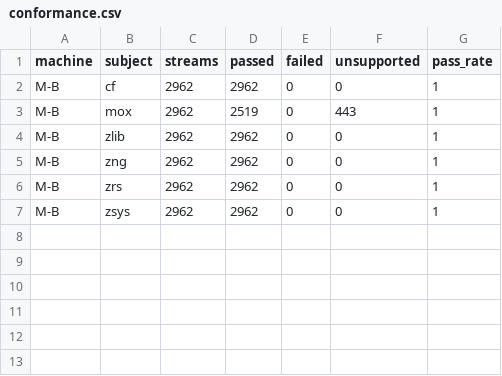
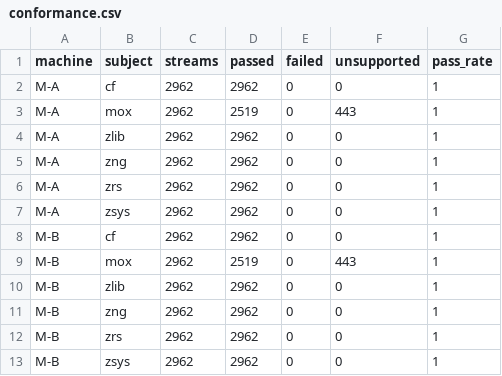
Before and after one commit to ericmann/cleanflate-bench, a CSV file: results/conformance.csv, drawn as a sheet; the diff names each change by its address in the sheet, - before the commit and + after, or states it on an @@ line.

Commit message:
data: M-A correctness (conformance, malformed, bombs) and binary size
Goal: Give M-A correctness and binary-size data to match M-B, completing the M-A session.
Tests: n/a (data run)
Interpretation: The M-A session ran on 2026-10-02/03 in High Power Mode (pmset powermode 2 in the env captures). The machine slept from about 23:00 to 09:00 local during the trajectory stage (the trajectory session spans 05:48Z to 16:47Z). `make all` stopped at conformance because the gzip fixtures that cleanflate's oracle generates on macOS differ from the Linux-generated MANIFEST.json only in the gzip header OS byte (bundled zlib sets OS_CODE 19 under __APPLE__ and 3 on Linux). `oracle generate --locked` therefore reported 338 hash mismatches and refused, as designed. The timing stages (perf, perf-native, framing, content, trajectory) were committed in 2630278, which was already pushed with a short message, so history was not rewritten. They are not rerun here.
For this commit, testdata/generated/ (gitignored) was copied from M-B's checkout of the same cleanflate SHA 85f2100. `oracle generate --locked` then reported 0 generated and 2674 skipped (up to date), and pristine_check passed. M-A conformance therefore runs on the Linux-generated fixtures. cf passed 2962 of 2962 streams.
`make size` and `make similarity` were also run on M-A. Only the machine-specific binary-size raw is committed. The M-A reruns of the machine-independent ("any") kinds were set aside and not committed. unsafe hit a cargo-geiger build-failure tool gap on macOS that would have replaced M-B's complete geiger counts. JPlag moved slightly: negative control zrs-mox 0.1311 to 0.1302, cf-zrs 0.1812 to 0.1822, cf-mox unchanged. deps, loc, complexity, n-gram, identifier, comment and fragment outputs were identical to M-B's.
Measurement: make conformance, make malformed, make bombs, make size (full profile, M-A): data/raw/correctness/M-A/20261003T191948Z.json, 20261003T191951Z.json, 20261003T192022Z.json; data/raw/size/M-A/20261003T192318Z.json
Manual check: NOT VERIFIED (human): bombs and binary size were run by the agent on M-A outside the smoke-only protocol, at the operator's request

```diff
--- a/results/conformance.csv
+++ b/results/conformance.csv
+row 2: M-A | cf | 2962 | 2962 | 0 | 0 | 1
+row 3: M-A | mox | 2962 | 2519 | 0 | 443 | 1
+row 4: M-A | zlib | 2962 | 2962 | 0 | 0 | 1
+row 5: M-A | zng | 2962 | 2962 | 0 | 0 | 1
+row 6: M-A | zrs | 2962 | 2962 | 0 | 0 | 1
+row 7: M-A | zsys | 2962 | 2962 | 0 | 0 | 1
```
Also changed, not shown: results/binary_size.csv, results/bombs.csv, 14 other files.
